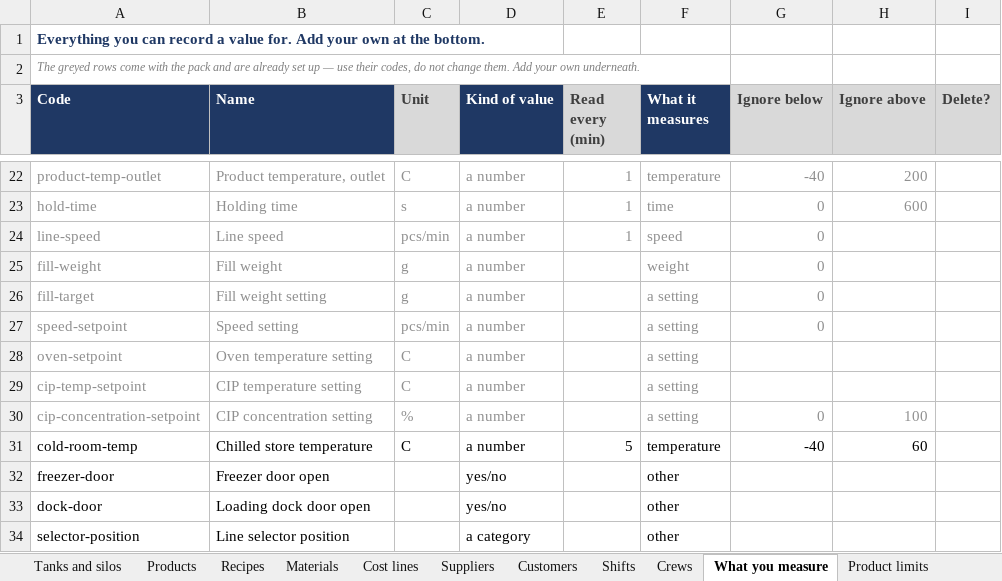
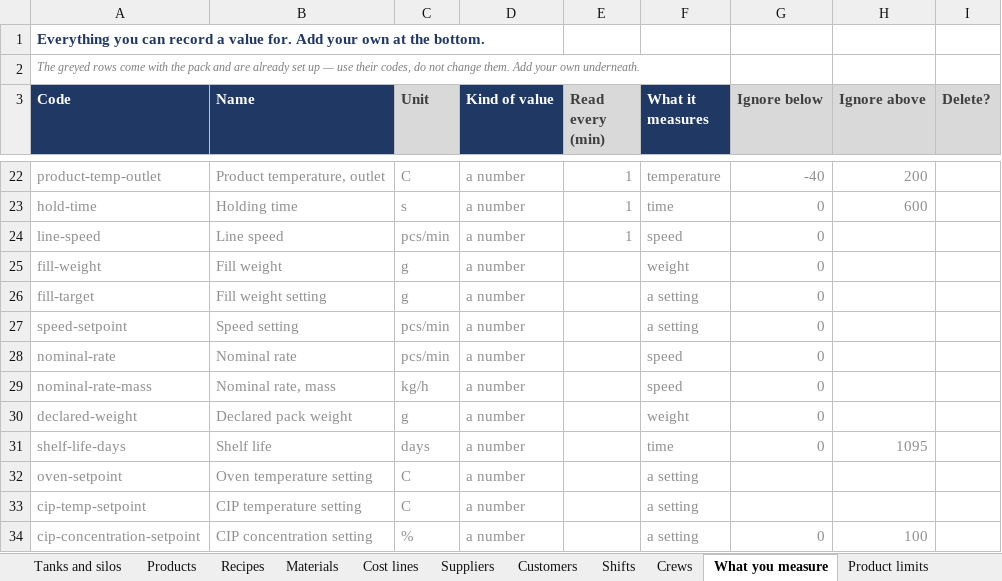
Before and after one commit to Tom-PIT/TomPIT.Pulse.Connector, an Excel workbook: docs/models/manufacturing/food-and-beverage/assets/FoodBeverage.xlsx, sheet What you measure, drawn as a sheet; only a part is shown, gaps mark what is left out; the shorter side is filled out with more unchanged rows; values as stored, in another font and other column widths than the file's, no borders; the diff names each change by its address in the sheet, - before the commit and + after, or states it on an @@ line.

```diff
--- a/docs/models/manufacturing/food-and-beverage/assets/FoodBeverage.xlsx (sheet What you measure)
+++ b/docs/models/manufacturing/food-and-beverage/assets/FoodBeverage.xlsx (sheet What you measure)
+row 28: nominal-rate | Nominal rate | pcs/min | a number |  | speed | 0
+row 29: nominal-rate-mass | Nominal rate, mass | kg/h | a number |  | speed | 0
+row 30: declared-weight | Declared pack weight | g | a number |  | weight | 0
+row 31: shelf-life-days | Shelf life | days | a number |  | time | 0 | 1095
```
Also changed, not shown: sheet Product limits, sheet Products, sheet Line and room targets, sheet Production lines, sheet Machines and sensors, sheet Materials, other sheet tabs, 1 other file.
